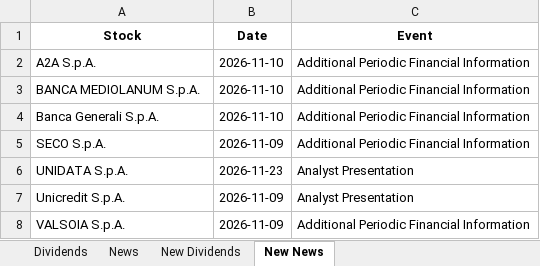
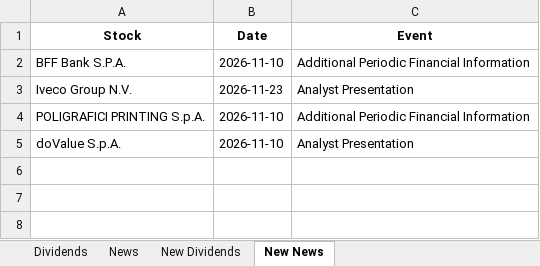
Before and after one commit to pattuallo/pattuallo.github.io, an Excel workbook: data/dividends_info_20261105.xlsx, sheet New News, drawn as a sheet; values as stored, in another font and other column widths than the file's, no borders; removed rows and columns are numbered as before the commit, all else as after; the diff names each change by its address in the sheet, - before the commit and + after, or states it on an @@ line.

```diff
--- a/data/dividends_info_20261105.xlsx (sheet New News)
+++ b/data/dividends_info_20261105.xlsx (sheet New News)
-A2 (Stock): A2A S.p.A.
+A2 (Stock): BFF Bank S.P.A.
+row 3: Iveco Group N.V. | 2026-11-23 | Analyst Presentation
-A4 (Stock): BANCA MEDIOLANUM S.p.A.
+A4 (Stock): POLIGRAFICI PRINTING S.p.A.
-row 4: Banca Generali S.p.A. | 2026-11-10 | Additional Periodic Financial Information
-row 5: SECO S.p.A. | 2026-11-09 | Additional Periodic Financial Information
-row 6: UNIDATA S.p.A. | 2026-11-23 | Analyst Presentation
-A5 (Stock): Unicredit S.p.A.
+A5 (Stock): doValue S.p.A.
-B5 (Date): 2026-11-09
+B5 (Date): 2026-11-10
-row 8: VALSOIA S.p.A. | 2026-11-09 | Additional Periodic Financial Information
```
Also changed, not shown: sheet News, sheet Dividends, 1 other file.
